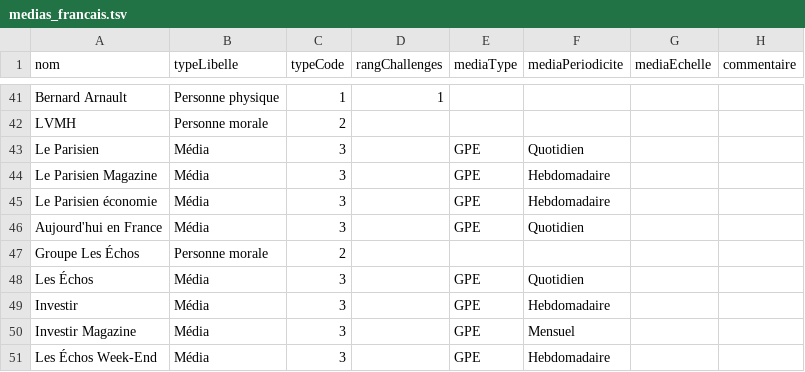
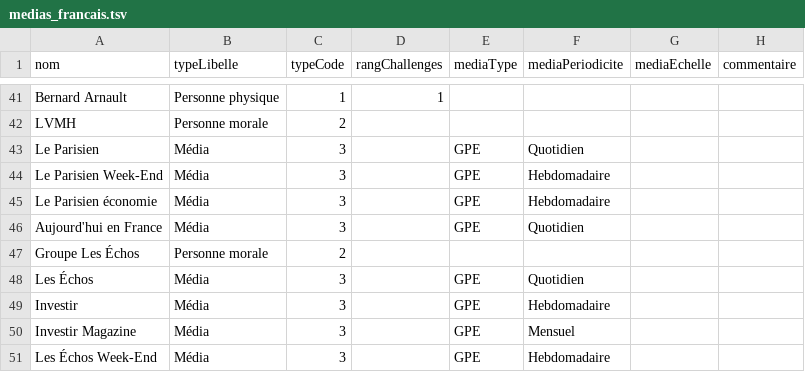
Before and after one commit to mdiplo/Medias_francais, a TSV file: medias_francais.tsv, drawn as a sheet; only a part is shown, gaps mark what is left out.

Commit message:
Update medias_francais.tsv
Le Parisien Magazine devient Le Parisien Week-End

```diff
--- a/medias_francais.tsv
+++ b/medias_francais.tsv
@@ -43,3 +43,3 @@ LVMH	Personne morale	2
 Le Parisien	Média	3		GPE	Quotidien		
-Le Parisien Magazine	Média	3		GPE	Hebdomadaire		
+Le Parisien Week-End	Média	3		GPE	Hebdomadaire		
 Le Parisien économie	Média	3		GPE	Hebdomadaire		
```
